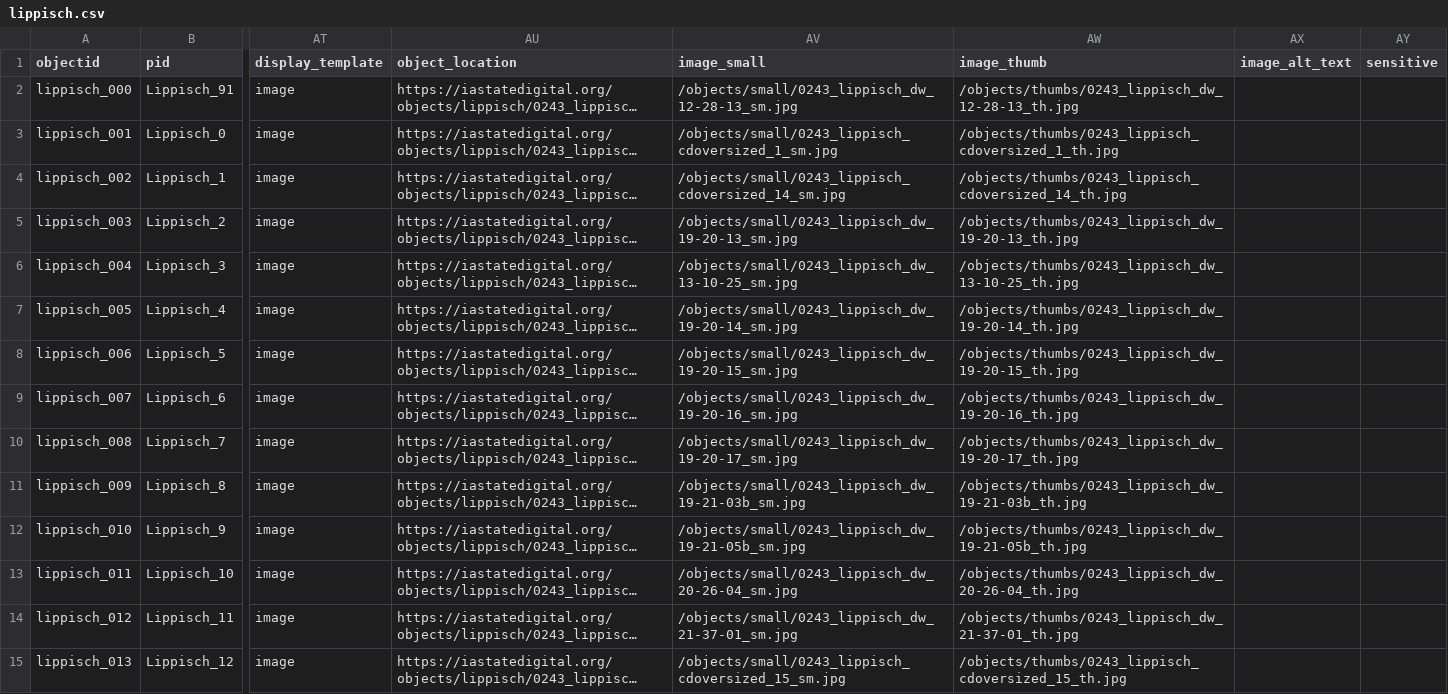
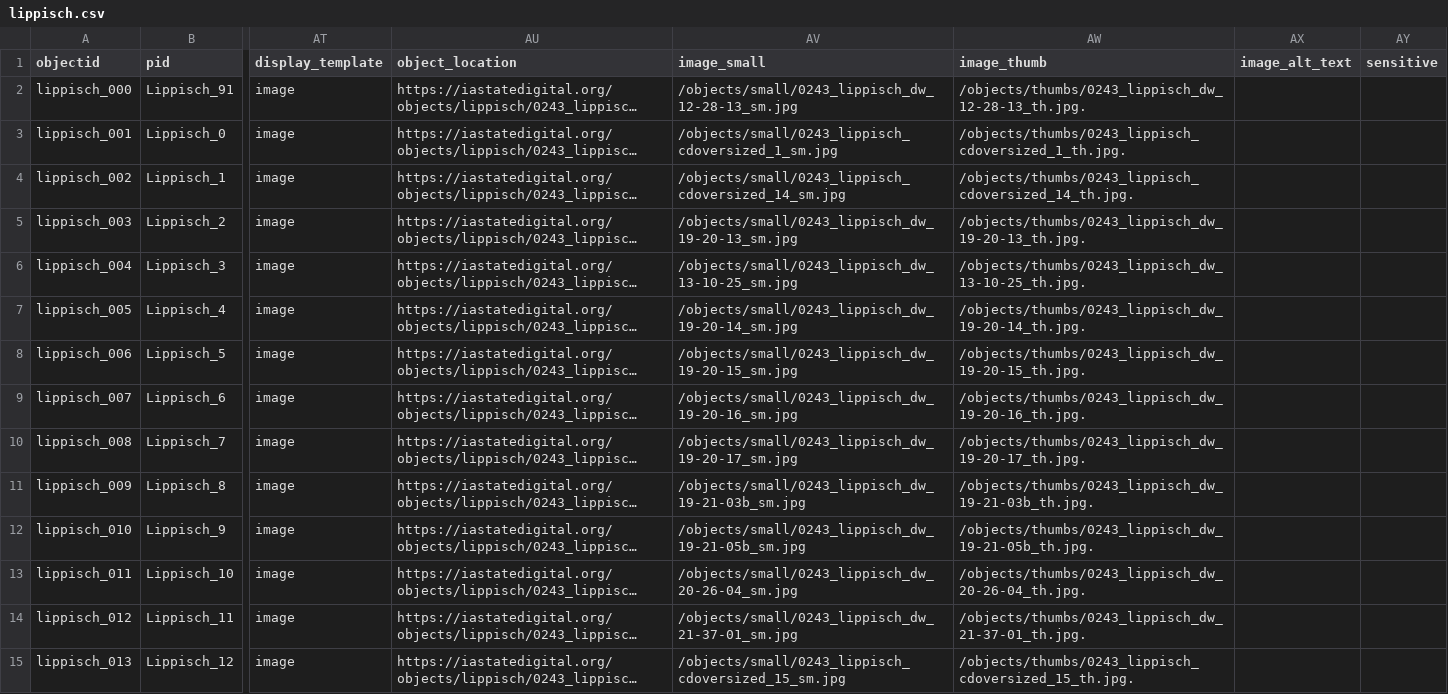
Before and after one commit to moxieBKjazzy/lippisch, a CSV file: _data/lippisch.csv, drawn as a sheet; only a part is shown, gaps mark what is left out; long unchanged cells end in …; the diff covers the shown part only; the diff names each change by its address in the sheet, - before the commit and + after, or states it on an @@ line.

Commit message:
corrected csv sm & th issues

```diff
--- a/_data/lippisch.csv
+++ b/_data/lippisch.csv
-AW2 (image_thumb): /objects/thumbs/0243_lippisch_dw_12-28-13_th.jpg
+AW2 (image_thumb): /objects/thumbs/0243_lippisch_dw_12-28-13_th.jpg.
-AW3 (image_thumb): /objects/thumbs/0243_lippisch_cdoversized_1_th.jpg
+AW3 (image_thumb): /objects/thumbs/0243_lippisch_cdoversized_1_th.jpg.
-AW4 (image_thumb): /objects/thumbs/0243_lippisch_cdoversized_14_th.jpg
+AW4 (image_thumb): /objects/thumbs/0243_lippisch_cdoversized_14_th.jpg.
-AW5 (image_thumb): /objects/thumbs/0243_lippisch_dw_19-20-13_th.jpg
+AW5 (image_thumb): /objects/thumbs/0243_lippisch_dw_19-20-13_th.jpg.
-AW6 (image_thumb): /objects/thumbs/0243_lippisch_dw_13-10-25_th.jpg
+AW6 (image_thumb): /objects/thumbs/0243_lippisch_dw_13-10-25_th.jpg.
-AW7 (image_thumb): /objects/thumbs/0243_lippisch_dw_19-20-14_th.jpg
+AW7 (image_thumb): /objects/thumbs/0243_lippisch_dw_19-20-14_th.jpg.
-AW8 (image_thumb): /objects/thumbs/0243_lippisch_dw_19-20-15_th.jpg
+AW8 (image_thumb): /objects/thumbs/0243_lippisch_dw_19-20-15_th.jpg.
-AW9 (image_thumb): /objects/thumbs/0243_lippisch_dw_19-20-16_th.jpg
+AW9 (image_thumb): /objects/thumbs/0243_lippisch_dw_19-20-16_th.jpg.
-AW10 (image_thumb): /objects/thumbs/0243_lippisch_dw_19-20-17_th.jpg
+AW10 (image_thumb): /objects/thumbs/0243_lippisch_dw_19-20-17_th.jpg.
-AW11 (image_thumb): /objects/thumbs/0243_lippisch_dw_19-21-03b_th.jpg
+AW11 (image_thumb): /objects/thumbs/0243_lippisch_dw_19-21-03b_th.jpg.
-AW12 (image_thumb): /objects/thumbs/0243_lippisch_dw_19-21-05b_th.jpg
+AW12 (image_thumb): /objects/thumbs/0243_lippisch_dw_19-21-05b_th.jpg.
-AW13 (image_thumb): /objects/thumbs/0243_lippisch_dw_20-26-04_th.jpg
+AW13 (image_thumb): /objects/thumbs/0243_lippisch_dw_20-26-04_th.jpg.
-AW14 (image_thumb): /objects/thumbs/0243_lippisch_dw_21-37-01_th.jpg
+AW14 (image_thumb): /objects/thumbs/0243_lippisch_dw_21-37-01_th.jpg.
-AW15 (image_thumb): /objects/thumbs/0243_lippisch_cdoversized_15_th.jpg
+AW15 (image_thumb): /objects/thumbs/0243_lippisch_cdoversized_15_th.jpg.
```
Also changed, not shown: 151 edited cells elsewhere in this file.
